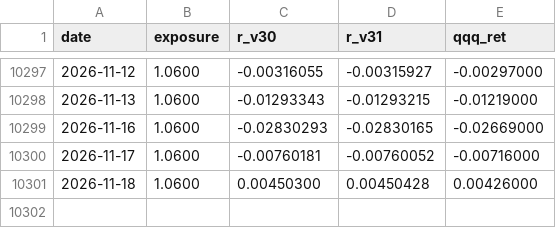
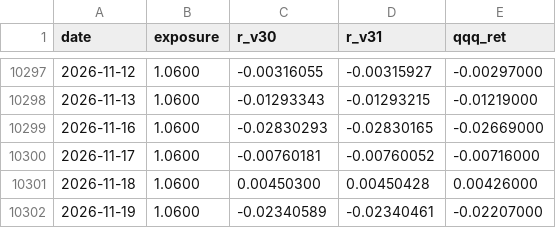
Before and after one commit to marty21gt/fragility-monitor, a CSV file: divergence.csv, drawn as a sheet; only a part is shown, gaps mark what is left out.

Commit message:
Update divergence log 2026-11-20

```diff
--- a/divergence.csv
+++ b/divergence.csv
@@ -10301 +10301,2 @@ date,exposure,r_v30,r_v31,qqq_ret
 2026-11-18,1.0600,0.00450300,0.00450428,0.00426000
+2026-11-19,1.0600,-0.02340589,-0.02340461,-0.02207000
```
